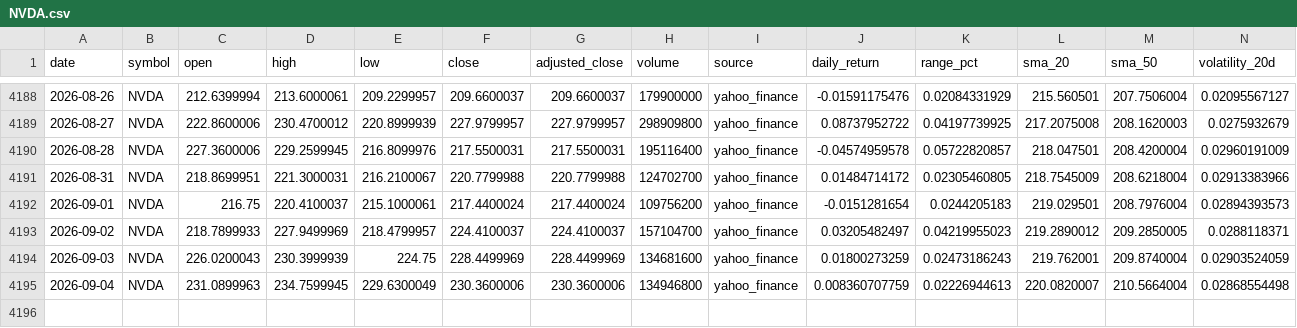
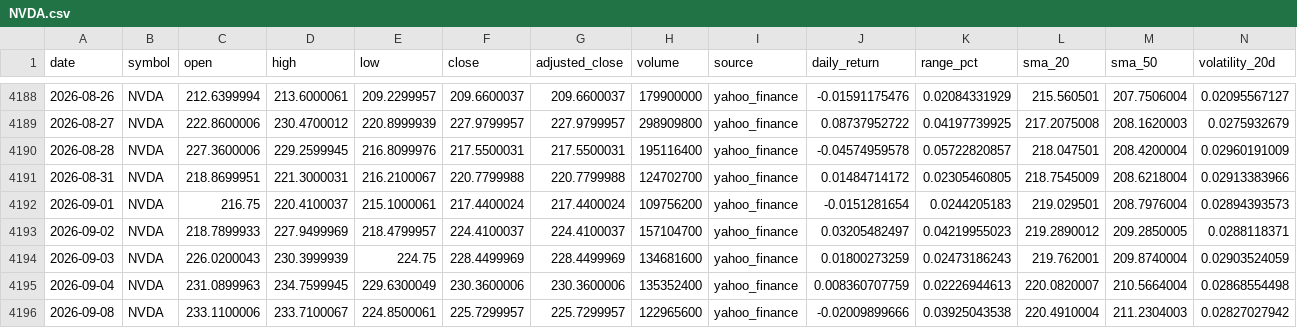
Before and after one commit to abi1010-git/predicting-stock-market-personal-project, a CSV file: data/NVDA.csv, drawn as a sheet; only a part is shown, gaps mark what is left out.

```diff
--- a/data/NVDA.csv
+++ b/data/NVDA.csv
@@ -4194,2 +4194,3 @@ date,symbol,open,high,low,close,adjusted_close,volume,source,daily_return,range_
 2026-09-03,NVDA,226.0200043,230.3999939,224.75,228.4499969,228.4499969,134681600,yahoo_finance,0.01800273259,0.02473186243,219.762001,209.8740004,0.02903524059
-2026-09-04,NVDA,231.0899963,234.7599945,229.6300049,230.3600006,230.3600006,134946800,yahoo_finance,0.008360707759,0.02226944613,220.0820007,210.5664004,0.02868554498
+2026-09-04,NVDA,231.0899963,234.7599945,229.6300049,230.3600006,230.3600006,135352400,yahoo_finance,0.008360707759,0.02226944613,220.0820007,210.5664004,0.02868554498
+2026-09-08,NVDA,233.1100006,233.7100067,224.8500061,225.7299957,225.7299957,122965600,yahoo_finance,-0.02009899666,0.03925043538,220.4910004,211.2304003,0.02827027942
```
Also changed, not shown: data/AAPL.csv, data/IWM.csv, 3 other files.
